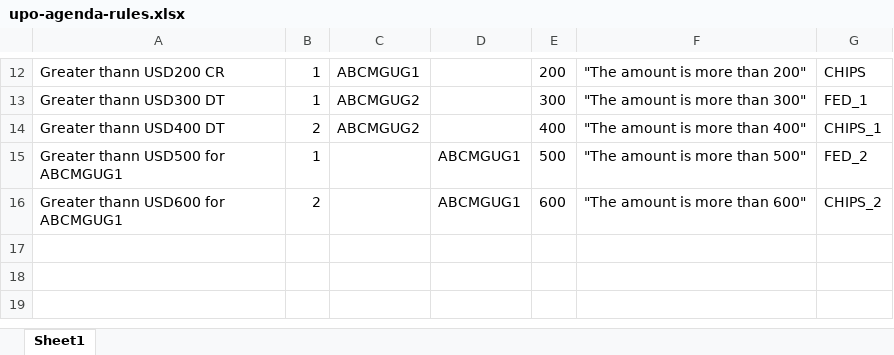
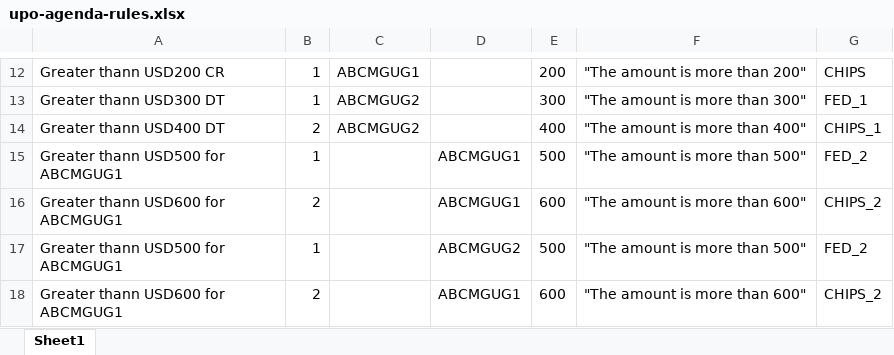
Before and after one commit to YogeshPitale/rbms, an Excel workbook: src/main/resources/rules/upo-agenda-rules.xlsx, sheet Sheet1, drawn as a sheet; only a part is shown, gaps mark what is left out; values as stored, in another font and other column widths than the file's, no borders; the diff names each change by its address in the sheet, - before the commit and + after, or states it on an @@ line.

Commit message:
Added business rules with scenarios

```diff
--- a/src/main/resources/rules/upo-agenda-rules.xlsx (sheet Sheet1)
+++ b/src/main/resources/rules/upo-agenda-rules.xlsx (sheet Sheet1)
+row 17: Greater thann USD500 for ABCMGUG1 | 1 |  | ABCMGUG2 | 500 | "The amount is more than 500" | FED_2
+row 18: Greater thann USD600 for ABCMGUG1 | 2 |  | ABCMGUG1 | 600 | "The amount is more than 600" | CHIPS_2
```
Also changed, not shown: 3 other files.
